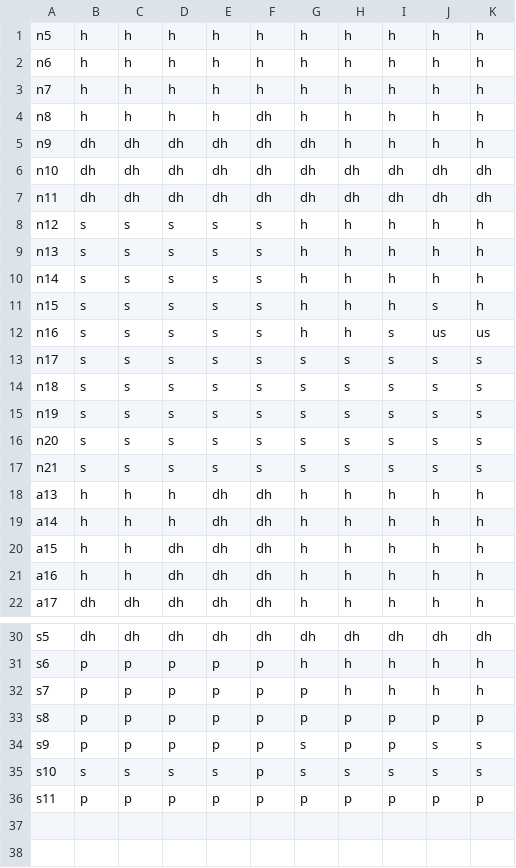
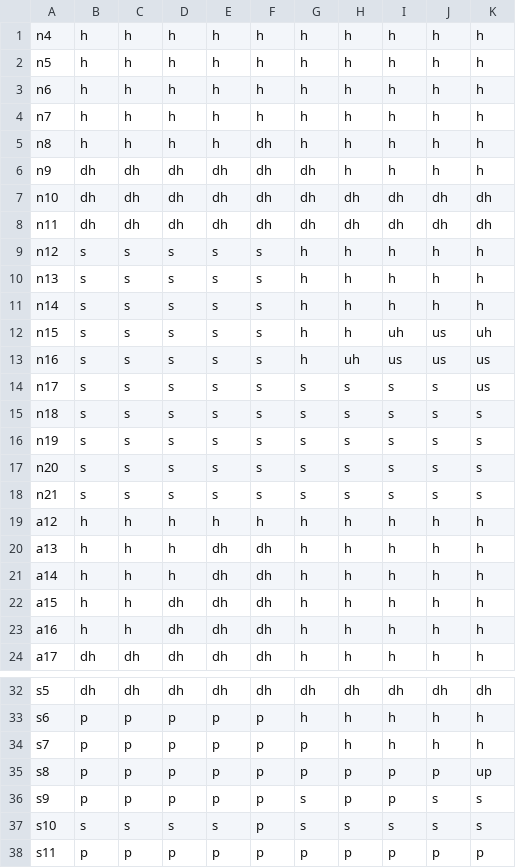
Before and after one commit to bjwxh/Blackjack-Strategy-Simulator, a CSV file: data/h17/6deck_h17_das_peek_tc_plus_4.csv, drawn as a sheet; only a part is shown, gaps mark what is left out.

```diff
--- a/data/h17/6deck_h17_das_peek_tc_plus_4.csv
+++ b/data/h17/6deck_h17_das_peek_tc_plus_4.csv
@@ -1 +1,2 @@
+n4,h,h,h,h,h,h,h,h,h,h
 n5,h,h,h,h,h,h,h,h,h,h
@@ -10,5 +11,5 @@ n13,s,s,s,s,s,h,h,h,h,h
 n14,s,s,s,s,s,h,h,h,h,h
-n15,s,s,s,s,s,h,h,h,s,h
-n16,s,s,s,s,s,h,h,s,us,us
-n17,s,s,s,s,s,s,s,s,s,s
+n15,s,s,s,s,s,h,h,uh,us,uh
+n16,s,s,s,s,s,h,uh,us,us,us
+n17,s,s,s,s,s,s,s,s,s,us
 n18,s,s,s,s,s,s,s,s,s,s
@@ -17,2 +18,3 @@ n20,s,s,s,s,s,s,s,s,s,s
 n21,s,s,s,s,s,s,s,s,s,s
+a12,h,h,h,h,h,h,h,h,h,h
 a13,h,h,h,dh,dh,h,h,h,h,h
@@ -32,3 +34,3 @@ s6,p,p,p,p,p,h,h,h,h,h
 s7,p,p,p,p,p,p,h,h,h,h
-s8,p,p,p,p,p,p,p,p,p,p
+s8,p,p,p,p,p,p,p,p,p,up
 s9,p,p,p,p,p,s,p,p,s,s
```
Also changed, not shown: data/h17/6deck_h17_das_peek_tc_plus_1.csv, data/h17/6deck_h17_das_peek_tc_plus_2.csv, 21 other files.
